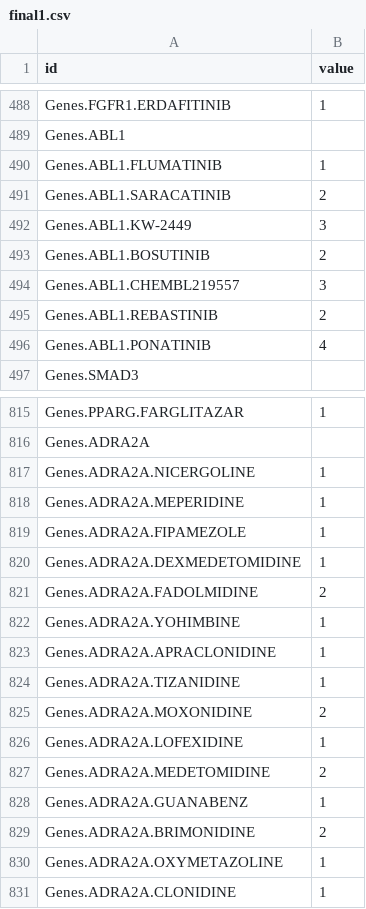
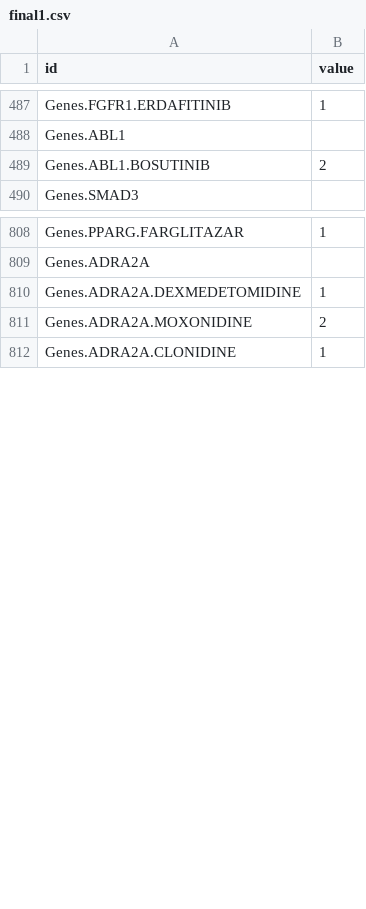
Before and after one commit to ddiddi/MERN-CRUD-template, a CSV file: final1.csv, drawn as a sheet; only a part is shown, gaps mark what is left out; the diff covers the shown part only; the diff names each change by its address in the sheet, - before the commit and + after, or states it on an @@ line.

Commit message:
initial changes

```diff
--- a/final1.csv
+++ b/final1.csv
-row 490: Genes.ABL1.FLUMATINIB | 1
-row 491: Genes.ABL1.SARACATINIB | 2
-row 492: Genes.ABL1.KW-2449 | 3
-row 494: Genes.ABL1.CHEMBL219557 | 3
-row 495: Genes.ABL1.REBASTINIB | 2
-row 496: Genes.ABL1.PONATINIB | 4
-row 817: Genes.ADRA2A.NICERGOLINE | 1
-row 818: Genes.ADRA2A.MEPERIDINE | 1
-row 819: Genes.ADRA2A.FIPAMEZOLE | 1
-row 821: Genes.ADRA2A.FADOLMIDINE | 2
-row 822: Genes.ADRA2A.YOHIMBINE | 1
-row 823: Genes.ADRA2A.APRACLONIDINE | 1
-row 824: Genes.ADRA2A.TIZANIDINE | 1
-row 826: Genes.ADRA2A.LOFEXIDINE | 1
-row 827: Genes.ADRA2A.MEDETOMIDINE | 2
-row 828: Genes.ADRA2A.GUANABENZ | 1
-row 829: Genes.ADRA2A.BRIMONIDINE | 2
-row 830: Genes.ADRA2A.OXYMETAZOLINE | 1
```
Also changed, not shown: 2 removed rows elsewhere in this file.
